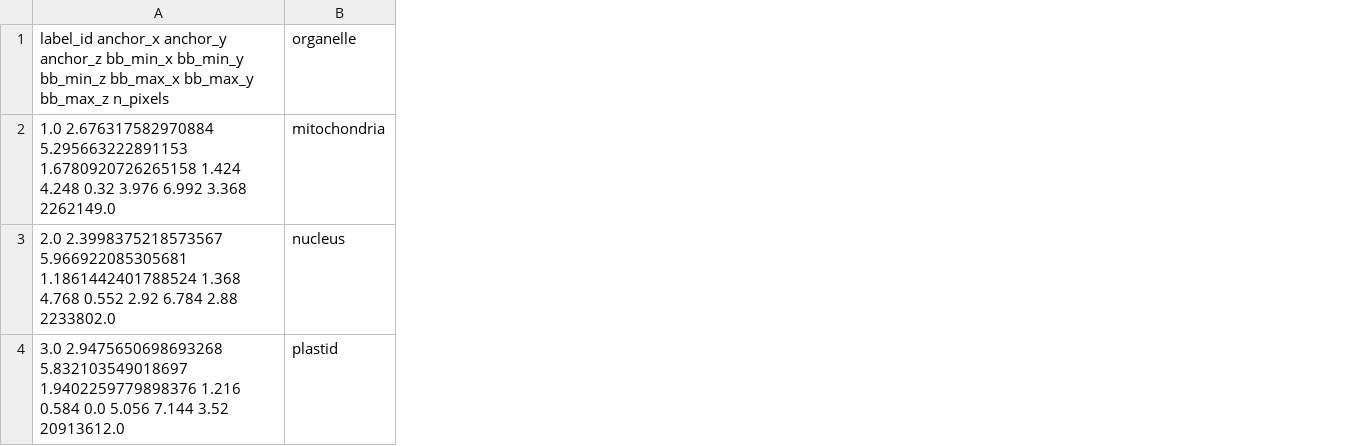
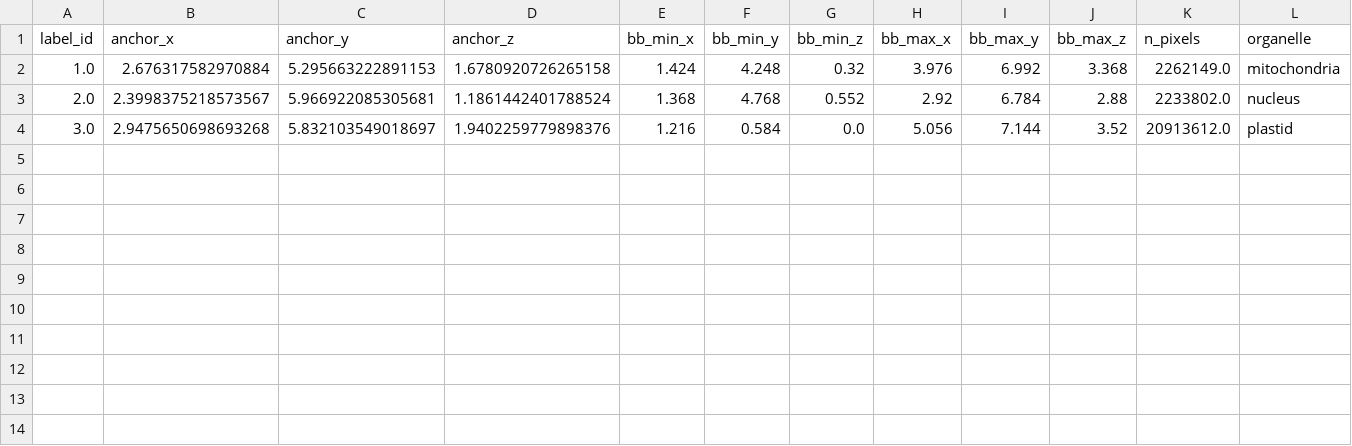
Before and after one commit to mobie/plankton-fibsem-project, a TSV file: data/galdieria/tables/cell1-organelles/default.tsv, drawn as a sheet; removed rows and columns are numbered as before the commit, all else as after; the diff names each change by its address in the sheet, - before the commit and + after, or states it on an @@ line.

```diff
--- a/data/galdieria/tables/cell1-organelles/default.tsv
+++ b/data/galdieria/tables/cell1-organelles/default.tsv
-column A, rows 1-4: label_id anchor_x anchor_y anchor_z bb_min_x bb_min_y bb_min_z bb_max_x bb_max_y bb_max_z n_pixels | 1.0 2.676317582970884 5.295663222891153 1.6780920726265158 1.424 4.248 0.32 3.976 6.992 3.368 2262149.0 | 2.0 2.3998375218573567 5.966922085305681 1.1861442401788524 1.368 4.768 0.552 2.92 6.784 2.88 2233802.0 | 3.0 2.9475650698693268 5.832103549018697 1.9402259779898376 1.216 0.584 0.0 5.056 7.144 3.52 20913612.0
+column A (label_id), rows 2-4: 1.0 | 2.0 | 3.0
+column B (anchor_x), rows 2-4: 2.676317582970884 | 2.3998375218573567 | 2.9475650698693268
+column C (anchor_y), rows 2-4: 5.295663222891153 | 5.966922085305681 | 5.832103549018697
+column D (anchor_z), rows 2-4: 1.6780920726265158 | 1.1861442401788524 | 1.9402259779898376
+column E (bb_min_x), rows 2-4: 1.424 | 1.368 | 1.216
+column F (bb_min_y), rows 2-4: 4.248 | 4.768 | 0.584
+column G (bb_min_z), rows 2-4: 0.32 | 0.552 | 0.0
+column H (bb_max_x), rows 2-4: 3.976 | 2.92 | 5.056
+column I (bb_max_y), rows 2-4: 6.992 | 6.784 | 7.144
+column J (bb_max_z), rows 2-4: 3.368 | 2.88 | 3.52
+column K (n_pixels), rows 2-4: 2262149.0 | 2233802.0 | 20913612.0
```
Also changed, not shown: data/emiliania/tables/organelles/default.tsv, data/galdieria/tables/cell2-organelles/default.tsv, 11 other files.
